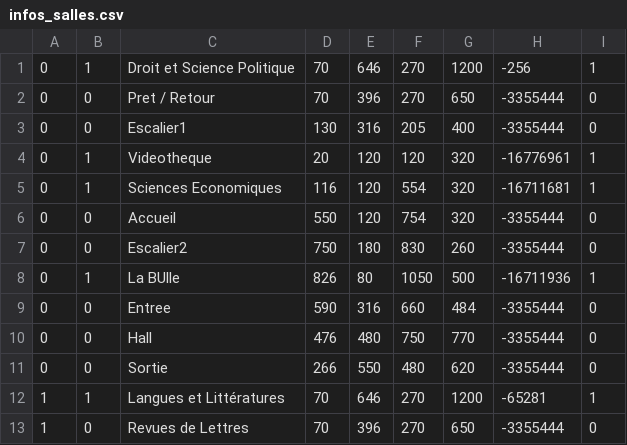
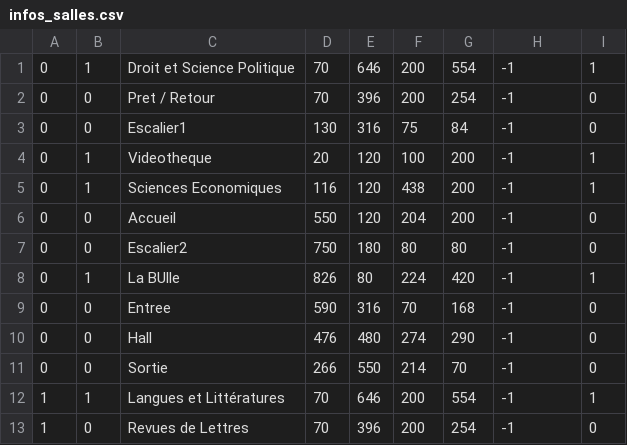
Before and after one commit to Miage-Paris-Ouest/m1c20152016-planinteractifbu, a CSV file: app/src/main/res/raw/infos_salles.csv, drawn as a sheet; only a part is shown; the diff covers the shown part only.

Commit message:
Modification couleur des salles sur le plan à l'initialisation.

```diff
--- a/app/src/main/res/raw/infos_salles.csv
+++ b/app/src/main/res/raw/infos_salles.csv
@@ -1,13 +1,13 @@
-0;1;Droit et Science Politique;70;646;270;1200;-256;1
-0;0;Pret / Retour;70;396;270;650;-3355444;0
-0;0;Escalier1;130;316;205;400;-3355444;0
-0;1;Videotheque;20;120;120;320;-16776961;1
-0;1;Sciences Economiques;116;120;554;320;-16711681;1
-0;0;Accueil;550;120;754;320;-3355444;0
-0;0;Escalier2;750;180;830;260;-3355444;0
-0;1;La BUlle;826;80;1050;500;-16711936;1
-0;0;Entree;590;316;660;484;-3355444;0
-0;0;Hall;476;480;750;770;-3355444;0
-0;0;Sortie;266;550;480;620;-3355444;0
-1;1;Langues et Littératures;70;646;270;1200;-65281;1
-1;0;Revues de Lettres;70;396;270;650;-3355444;0
+0;1;Droit et Science Politique;70;646;200;554;-1;1
+0;0;Pret / Retour;70;396;200;254;-1;0
+0;0;Escalier1;130;316;75;84;-1;0
+0;1;Videotheque;20;120;100;200;-1;1
+0;1;Sciences Economiques;116;120;438;200;-1;1
+0;0;Accueil;550;120;204;200;-1;0
+0;0;Escalier2;750;180;80;80;-1;0
+0;1;La BUlle;826;80;224;420;-1;1
+0;0;Entree;590;316;70;168;-1;0
+0;0;Hall;476;480;274;290;-1;0
+0;0;Sortie;266;550;214;70;-1;0
+1;1;Langues et Littératures;70;646;200;554;-1;1
+1;0;Revues de Lettres;70;396;200;254;-1;0
```
Also changed, not shown: 19 edited cells elsewhere in this file.
